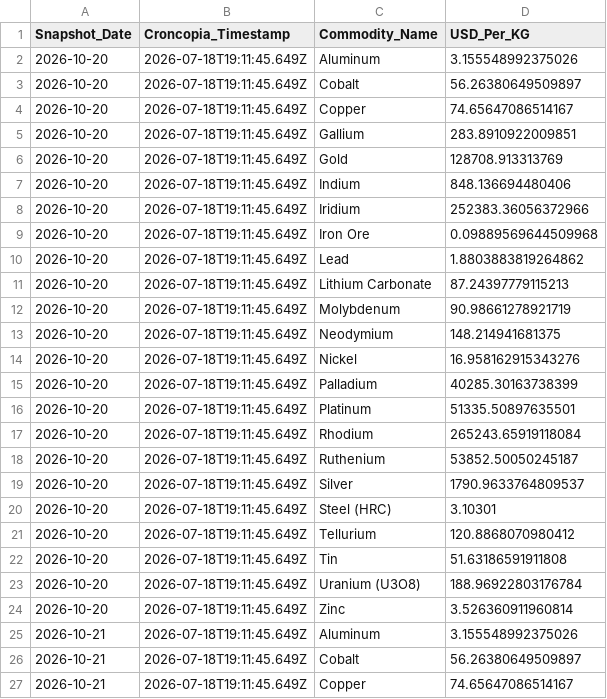
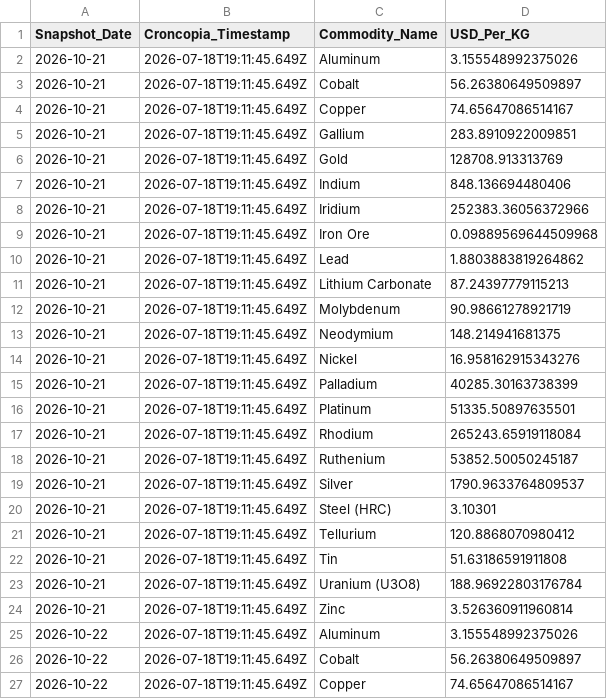
Before and after one commit to Priyankapanchal-dataanalyst/commodity-dashboard-data, a CSV file: data/commodity_history.csv, drawn as a sheet; only a part is shown; the shorter side is filled out with more unchanged rows; removed rows and columns are numbered as before the commit, all else as after; the diff covers the shown part only; the diff names each change by its address in the sheet, - before the commit and + after, or states it on an @@ line.

```diff
--- a/data/commodity_history.csv
+++ b/data/commodity_history.csv
-row 2: 2026-10-20 | 2026-07-18T19:11:45.649Z | Aluminum | 3.155548992375026
-row 3: 2026-10-20 | 2026-07-18T19:11:45.649Z | Cobalt | 56.26380649509897
-row 4: 2026-10-20 | 2026-07-18T19:11:45.649Z | Copper | 74.65647086514167
-row 5: 2026-10-20 | 2026-07-18T19:11:45.649Z | Gallium | 283.8910922009851
-row 6: 2026-10-20 | 2026-07-18T19:11:45.649Z | Gold | 128708.913313769
-row 7: 2026-10-20 | 2026-07-18T19:11:45.649Z | Indium | 848.136694480406
-row 8: 2026-10-20 | 2026-07-18T19:11:45.649Z | Iridium | 252383.36056372966
-row 9: 2026-10-20 | 2026-07-18T19:11:45.649Z | Iron Ore | 0.09889569644509968
-row 10: 2026-10-20 | 2026-07-18T19:11:45.649Z | Lead | 1.8803883819264862
-row 11: 2026-10-20 | 2026-07-18T19:11:45.649Z | Lithium Carbonate | 87.24397779115213
-row 12: 2026-10-20 | 2026-07-18T19:11:45.649Z | Molybdenum | 90.98661278921719
-row 13: 2026-10-20 | 2026-07-18T19:11:45.649Z | Neodymium | 148.214941681375
-row 14: 2026-10-20 | 2026-07-18T19:11:45.649Z | Nickel | 16.958162915343276
-row 15: 2026-10-20 | 2026-07-18T19:11:45.649Z | Palladium | 40285.30163738399
-row 16: 2026-10-20 | 2026-07-18T19:11:45.649Z | Platinum | 51335.50897635501
-row 17: 2026-10-20 | 2026-07-18T19:11:45.649Z | Rhodium | 265243.65919118084
-row 18: 2026-10-20 | 2026-07-18T19:11:45.649Z | Ruthenium | 53852.50050245187
-row 19: 2026-10-20 | 2026-07-18T19:11:45.649Z | Silver | 1790.9633764809537
-row 20: 2026-10-20 | 2026-07-18T19:11:45.649Z | Steel (HRC) | 3.10301
-row 21: 2026-10-20 | 2026-07-18T19:11:45.649Z | Tellurium | 120.8868070980412
-row 22: 2026-10-20 | 2026-07-18T19:11:45.649Z | Tin | 51.63186591911808
-row 23: 2026-10-20 | 2026-07-18T19:11:45.649Z | Uranium (U3O8) | 188.96922803176784
-row 24: 2026-10-20 | 2026-07-18T19:11:45.649Z | Zinc | 3.526360911960814
```
Also changed, not shown: 23 added rows elsewhere in this file.
